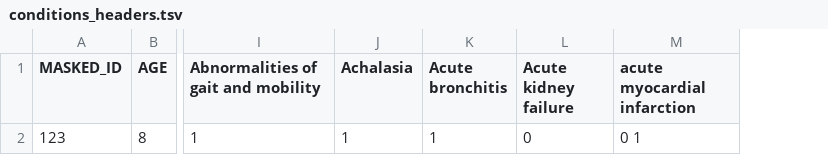
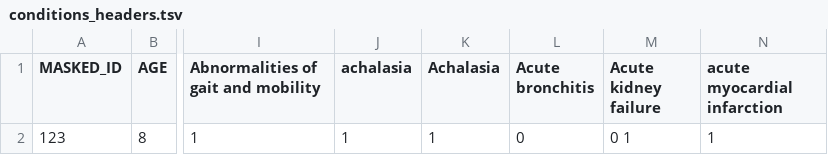
Before and after one commit to linkml/dm-bip, a TSV file: toy_data/raw_data_conditions/conditions_headers.tsv, drawn as a sheet; only a part is shown, gaps mark what is left out; addresses are those after the commit; the diff names each change by its address in the sheet, - before the commit and + after, or states it on an @@ line.

Commit message:
extract only unique conditions

```diff
--- a/toy_data/raw_data_conditions/conditions_headers.tsv
+++ b/toy_data/raw_data_conditions/conditions_headers.tsv
+column J (achalasia), row 2: 1
-L2 (Acute bronchitis): 1
+L2 (Acute bronchitis): 0
-M2 (Acute kidney failure): 0
+M2 (Acute kidney failure): 0 1
-N2 (acute myocardial infarction): 0 1
+N2 (acute myocardial infarction): 1
```
Also changed, not shown: 1 other file.
